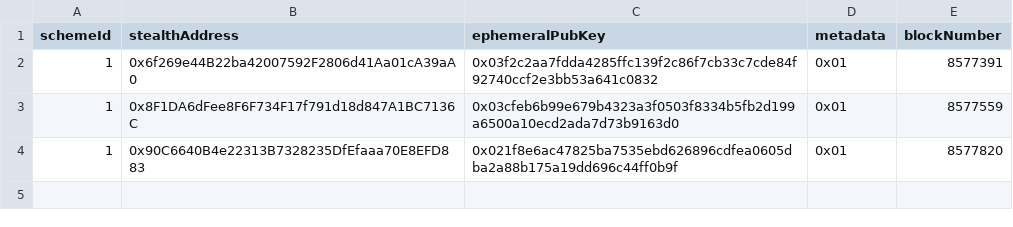
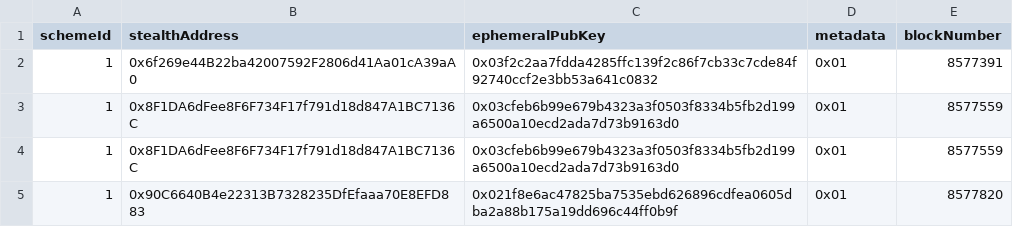
Before and after one commit to nerolation/stealth-announcements, a CSV file: announcements.csv, drawn as a sheet.

Commit message:
update progress

```diff
--- a/announcements.csv
+++ b/announcements.csv
@@ -3,2 +3,3 @@ schemeId,stealthAddress,ephemeralPubKey,metadata,blockNumber
 1,0x8F1DA6dFee8F6F734F17f791d18d847A1BC7136C,0x03cfeb6b99e679b4323a3f0503f8334b5fb2d199a6500a10ecd2ada7d73b9163d0,0x01,8577559
+1,0x8F1DA6dFee8F6F734F17f791d18d847A1BC7136C,0x03cfeb6b99e679b4323a3f0503f8334b5fb2d199a6500a10ecd2ada7d73b9163d0,0x01,8577559
 1,0x90C6640B4e22313B7328235DfEfaaa70E8EFD883,0x021f8e6ac47825ba7535ebd626896cdfea0605dba2a88b175a19dd696c44ff0b9f,0x01,8577820
```
